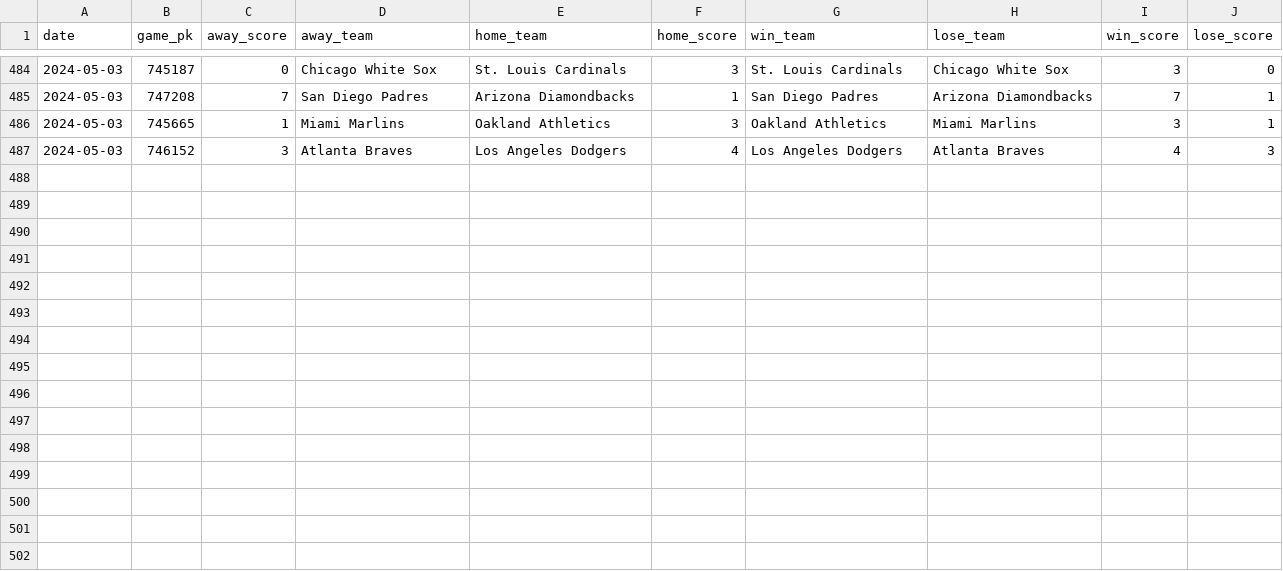
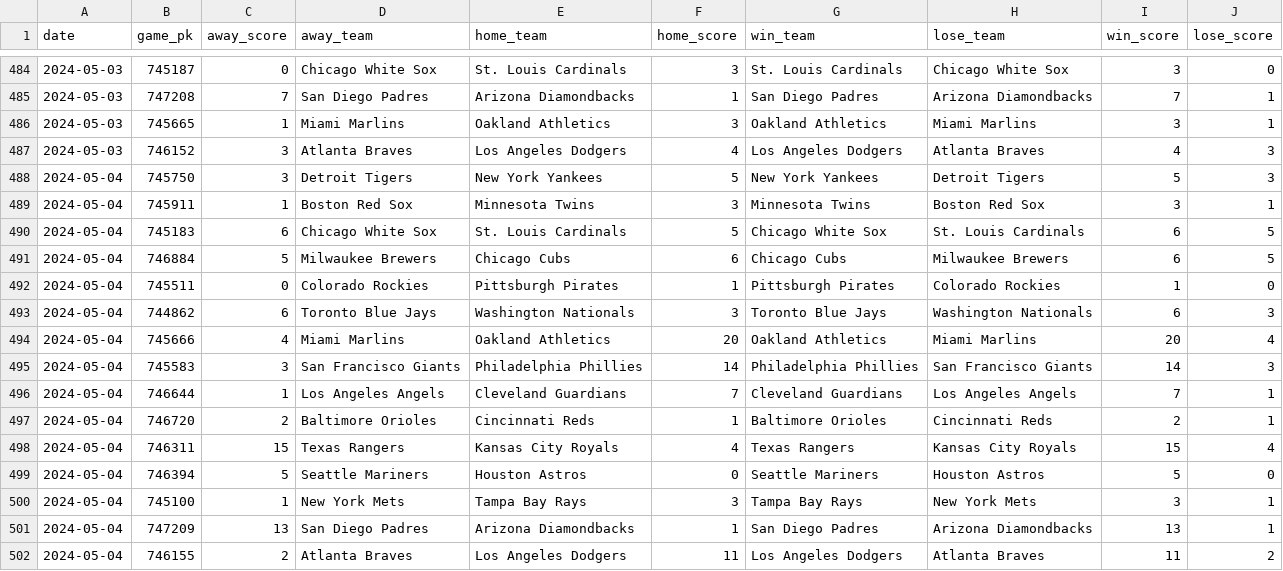
Before and after one commit to chadallison/mlb24, a CSV file: data/end_games.csv, drawn as a sheet; only a part is shown, gaps mark what is left out; the diff names each change by its address in the sheet, - before the commit and + after, or states it on an @@ line.

```diff
--- a/data/end_games.csv
+++ b/data/end_games.csv
+row 488: 2024-05-04 | 745750 | 3 | Detroit Tigers | New York Yankees | 5 | New York Yankees | Detroit Tigers | 5 | 3
+row 489: 2024-05-04 | 745911 | 1 | Boston Red Sox | Minnesota Twins | 3 | Minnesota Twins | Boston Red Sox | 3 | 1
+row 490: 2024-05-04 | 745183 | 6 | Chicago White Sox | St. Louis Cardinals | 5 | Chicago White Sox | St. Louis Cardinals | 6 | 5
+row 491: 2024-05-04 | 746884 | 5 | Milwaukee Brewers | Chicago Cubs | 6 | Chicago Cubs | Milwaukee Brewers | 6 | 5
+row 492: 2024-05-04 | 745511 | 0 | Colorado Rockies | Pittsburgh Pirates | 1 | Pittsburgh Pirates | Colorado Rockies | 1 | 0
+row 493: 2024-05-04 | 744862 | 6 | Toronto Blue Jays | Washington Nationals | 3 | Toronto Blue Jays | Washington Nationals | 6 | 3
+row 494: 2024-05-04 | 745666 | 4 | Miami Marlins | Oakland Athletics | 20 | Oakland Athletics | Miami Marlins | 20 | 4
+row 495: 2024-05-04 | 745583 | 3 | San Francisco Giants | Philadelphia Phillies | 14 | Philadelphia Phillies | San Francisco Giants | 14 | 3
+row 496: 2024-05-04 | 746644 | 1 | Los Angeles Angels | Cleveland Guardians | 7 | Cleveland Guardians | Los Angeles Angels | 7 | 1
+row 497: 2024-05-04 | 746720 | 2 | Baltimore Orioles | Cincinnati Reds | 1 | Baltimore Orioles | Cincinnati Reds | 2 | 1
+row 498: 2024-05-04 | 746311 | 15 | Texas Rangers | Kansas City Royals | 4 | Texas Rangers | Kansas City Royals | 15 | 4
+row 499: 2024-05-04 | 746394 | 5 | Seattle Mariners | Houston Astros | 0 | Seattle Mariners | Houston Astros | 5 | 0
+row 500: 2024-05-04 | 745100 | 1 | New York Mets | Tampa Bay Rays | 3 | Tampa Bay Rays | New York Mets | 3 | 1
+row 501: 2024-05-04 | 747209 | 13 | San Diego Padres | Arizona Diamondbacks | 1 | San Diego Padres | Arizona Diamondbacks | 13 | 1
+row 502: 2024-05-04 | 746155 | 2 | Atlanta Braves | Los Angeles Dodgers | 11 | Los Angeles Dodgers | Atlanta Braves | 11 | 2
```
Also changed, not shown: 14 other files.
